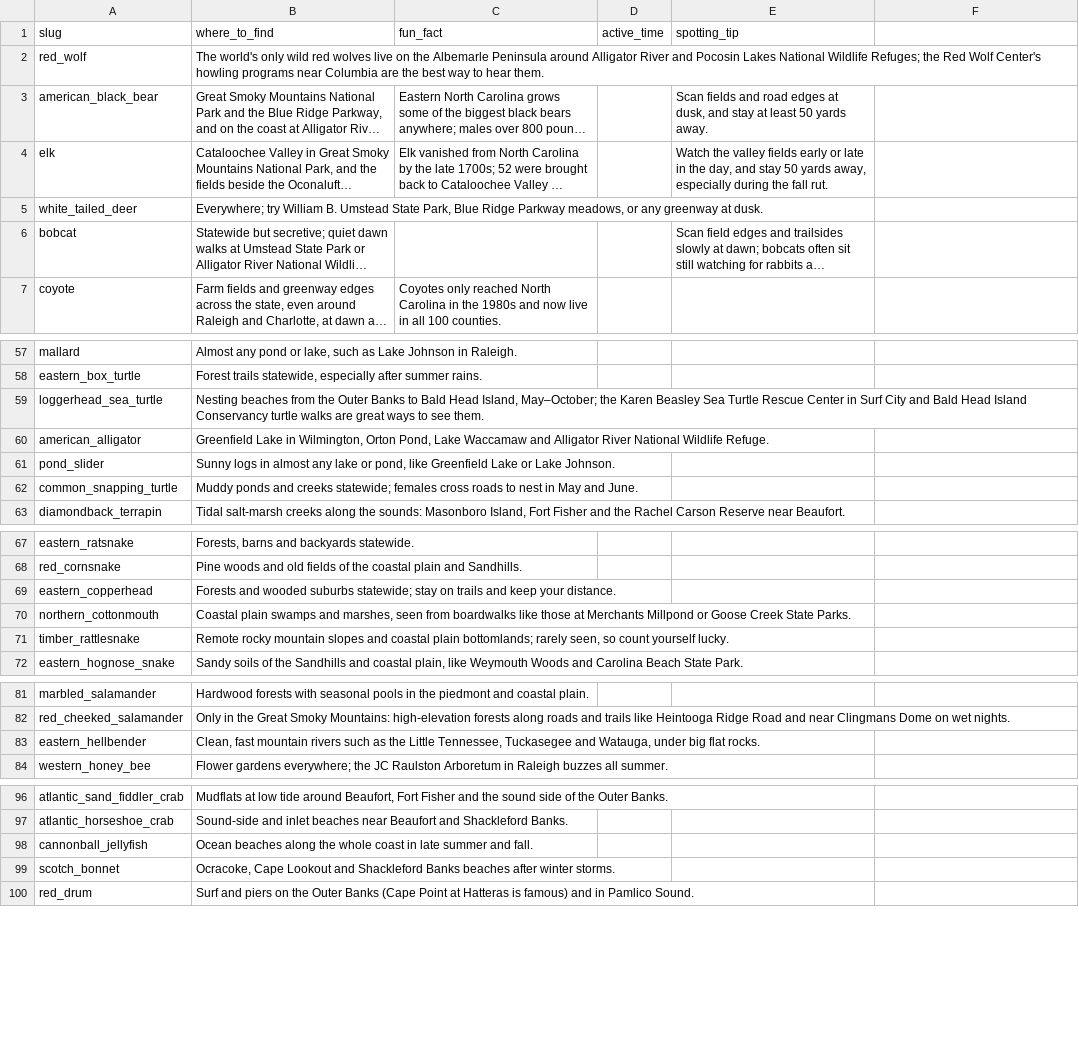
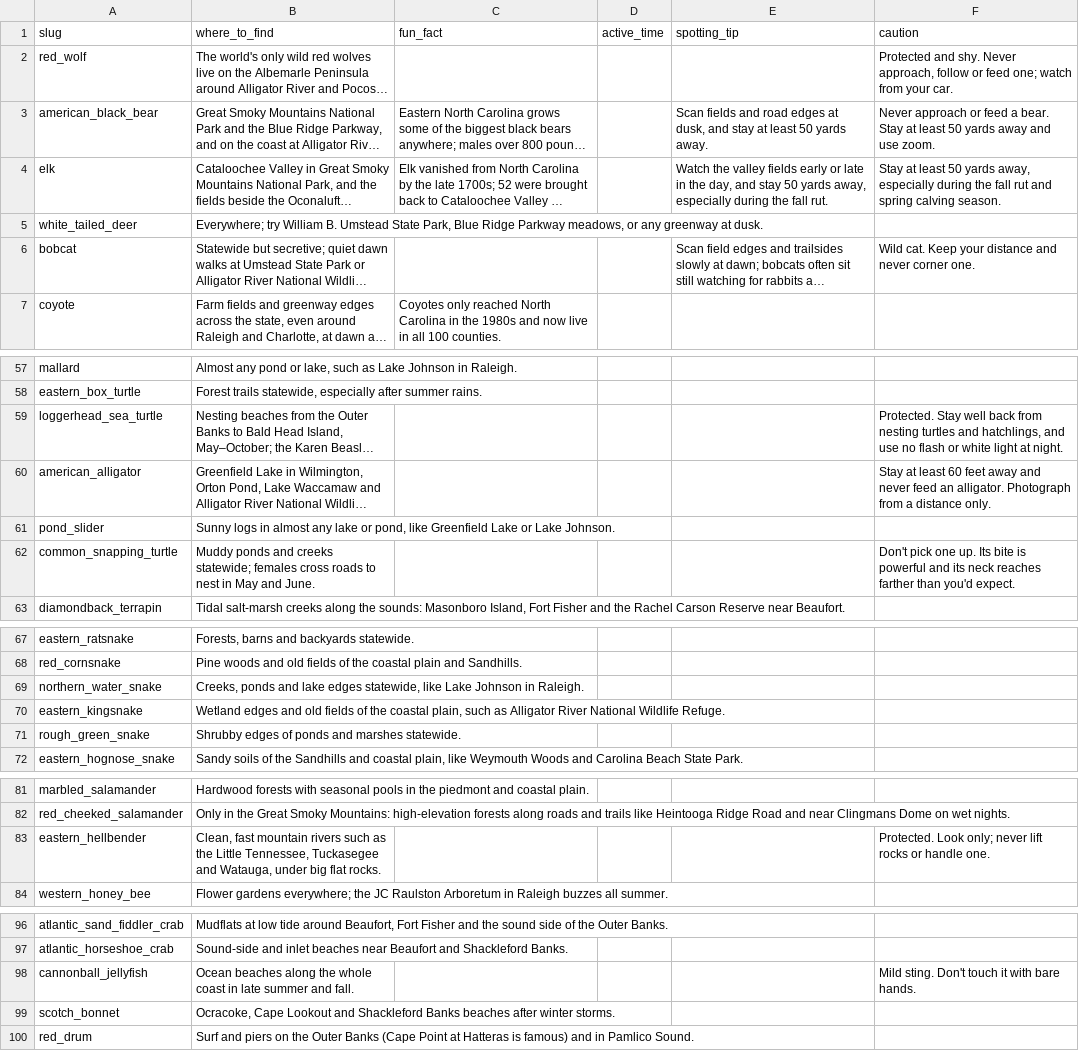
Before and after one commit to kurosatto/CollectAnimals, a CSV file: species/north_carolina_dex.csv, drawn as a sheet; only a part is shown, gaps mark what is left out; long unchanged cells end in …; removed rows and columns are numbered as before the commit, all else as after; the diff names each change by its address in the sheet, - before the commit and + after, or states it on an @@ line.

```diff
--- a/species/north_carolina_dex.csv
+++ b/species/north_carolina_dex.csv
-F1: (empty)
+F1: caution
-F2 (caution): (empty)
+F2 (caution): Protected and shy. Never approach, follow or feed one; watch from your car.
-F3 (caution): (empty)
+F3 (caution): Never approach or feed a bear. Stay at least 50 yards away and use zoom.
-F4 (caution): (empty)
+F4 (caution): Stay at least 50 yards away, especially during the fall rut and spring calving season.
-F6 (caution): (empty)
+F6 (caution): Wild cat. Keep your distance and never corner one.
-F59 (caution): (empty)
+F59 (caution): Protected. Stay well back from nesting turtles and hatchlings, and use no flash or white light at night.
-F60 (caution): (empty)
+F60 (caution): Stay at least 60 feet away and never feed an alligator. Photograph from a distance only.
-F62 (caution): (empty)
+F62 (caution): Don't pick one up. Its bite is powerful and its neck reaches farther than you'd expect.
-row 69: eastern_copperhead | Forests and wooded suburbs statewide; stay on trails and keep your distance.
-row 70: northern_cottonmouth | Coastal plain swamps and marshes, seen from boardwalks like those at Merchants Millpond or Goose Creek State Parks.
-row 71: timber_rattlesnake | Remote rocky mountain slopes and coastal plain bottomlands; rarely seen, so count yourself lucky.
+row 69: northern_water_snake | Creeks, ponds and lake edges statewide, like Lake Johnson in Raleigh.
+row 70: eastern_kingsnake | Wetland edges and old fields of the coastal plain, such as Alligator River National Wildlife Refuge.
+row 71: rough_green_snake | Shrubby edges of ponds and marshes statewide.
-F83 (caution): (empty)
+F83 (caution): Protected. Look only; never lift rocks or handle one.
-F98 (caution): (empty)
+F98 (caution): Mild sting. Don't touch it with bare hands.
```
Also changed, not shown: species/details.csv, species/north_carolina_100.csv.
